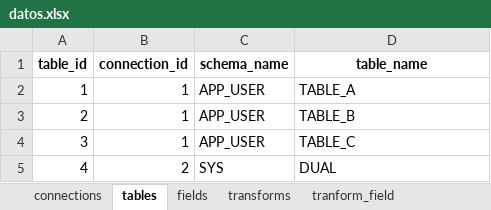
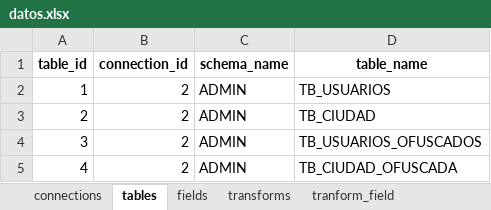
Before and after one commit to JohanValero/ofuscadatos, an Excel workbook: datos.xlsx, sheet tables, drawn as a sheet; values as stored, in another font and other column widths than the file's, no borders; the diff names each change by its address in the sheet, - before the commit and + after, or states it on an @@ line.

```diff
--- a/datos.xlsx (sheet tables)
+++ b/datos.xlsx (sheet tables)
-B2:B4 (connection_id): 1
+B2:B4 (connection_id): 2
-C2:C4 (schema_name): APP_USER
+C2:C4 (schema_name): ADMIN
-D2 (table_name): TABLE_A
+D2 (table_name): TB_USUARIOS
-D3 (table_name): TABLE_B
+D3 (table_name): TB_CIUDAD
-D4 (table_name): TABLE_C
+D4 (table_name): TB_USUARIOS_OFUSCADOS
-C5 (schema_name): SYS
+C5 (schema_name): ADMIN
-D5 (table_name): DUAL
+D5 (table_name): TB_CIUDAD_OFUSCADA
```
Also changed, not shown: sheet tranform_field, sheet fields, sheet connections, sheet transforms, 2 other files.
